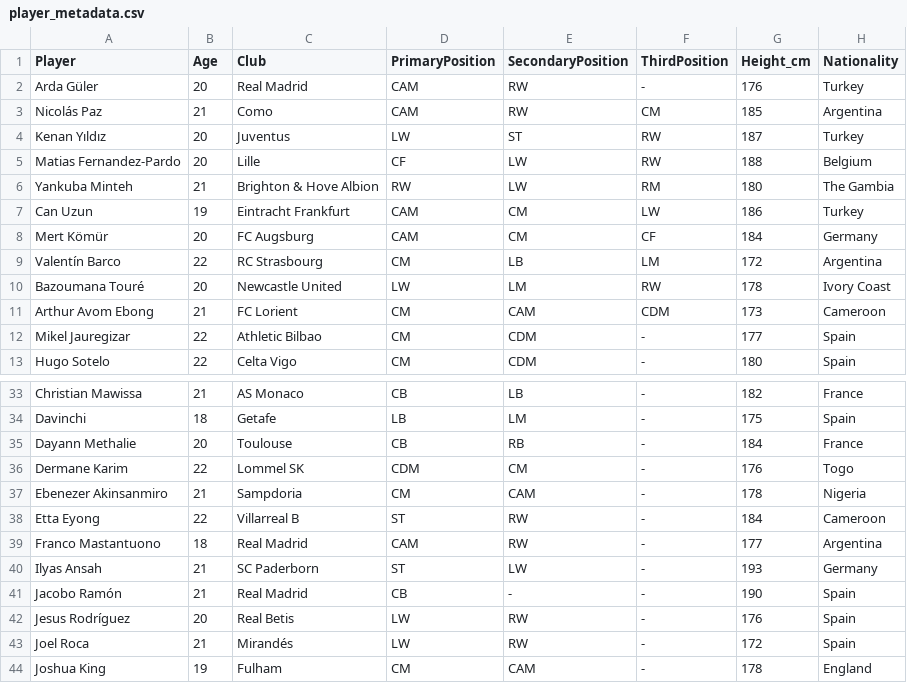
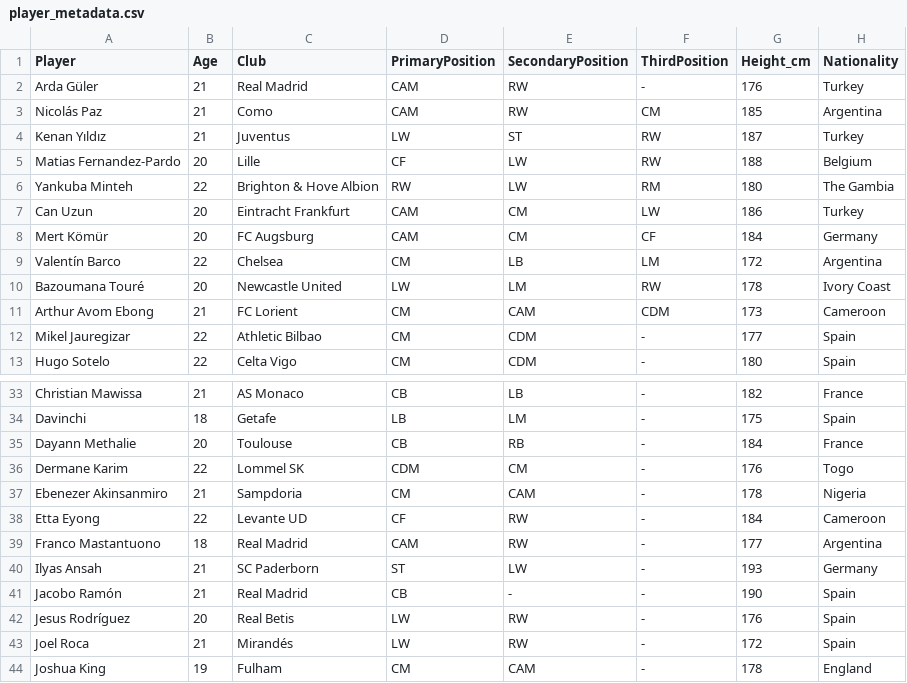
Before and after one commit to iizztfhmi/wonderkid-ai, a CSV file: data/metadata/player_metadata.csv, drawn as a sheet; only a part is shown, gaps mark what is left out.

Commit message:
Complete Streamlit WonderKid List and UI improvements

```diff
--- a/data/metadata/player_metadata.csv
+++ b/data/metadata/player_metadata.csv
@@ -1,10 +1,10 @@
 Player,Age,Club,PrimaryPosition,SecondaryPosition,ThirdPosition,Height_cm,Nationality
-Arda Güler,20,Real Madrid,CAM,RW,-,176,Turkey
+Arda Güler,21,Real Madrid,CAM,RW,-,176,Turkey
 Nicolás Paz,21,Como,CAM,RW,CM,185,Argentina
-Kenan Yıldız,20,Juventus,LW,ST,RW,187,Turkey
+Kenan Yıldız,21,Juventus,LW,ST,RW,187,Turkey
 Matias Fernandez-Pardo,20,Lille,CF,LW,RW,188,Belgium
-Yankuba Minteh,21,Brighton & Hove Albion,RW,LW,RM,180,The Gambia
-Can Uzun,19,Eintracht Frankfurt,CAM,CM,LW,186,Turkey
+Yankuba Minteh,22,Brighton & Hove Albion,RW,LW,RM,180,The Gambia
+Can Uzun,20,Eintracht Frankfurt,CAM,CM,LW,186,Turkey
 Mert Kömür,20,FC Augsburg,CAM,CM,CF,184,Germany
-Valentín Barco,22,RC Strasbourg,CM,LB,LM,172,Argentina
+Valentín Barco,22,Chelsea,CM,LB,LM,172,Argentina
 Bazoumana Touré,20,Newcastle United,LW,LM,RW,178,Ivory Coast
@@ -37,3 +37,3 @@ Dermane Karim,22,Lommel SK,CDM,CM,-,176,Togo
 Ebenezer Akinsanmiro,21,Sampdoria,CM,CAM,-,178,Nigeria
-Etta Eyong,22,Villarreal B,ST,RW,-,184,Cameroon
+Etta Eyong,22,Levante UD,CF,RW,-,184,Cameroon
 Franco Mastantuono,18,Real Madrid,CAM,RW,-,177,Argentina
```
Also changed, not shown: data/processed/defenders.csv, data/processed/midfielders.csv, 39 other files.
